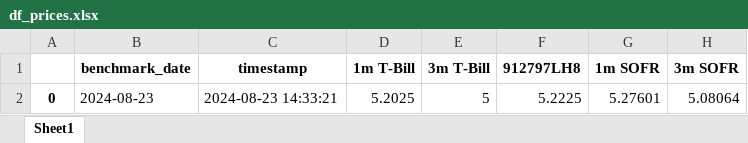
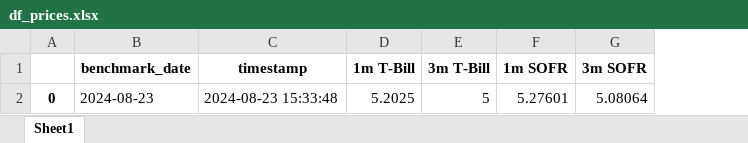
Before and after one commit to Lucid-MA/LucidMA, an Excel workbook: Reporting/Bronze_tables/Price/df_prices.xlsx, sheet Sheet1, drawn as a sheet; only a part is shown; values as stored, in another font and other column widths than the file's, no borders; the diff names each change by its address in the sheet, - before the commit and + after, or states it on an @@ line.

```diff
--- a/Reporting/Bronze_tables/Price/df_prices.xlsx (sheet Sheet1)
+++ b/Reporting/Bronze_tables/Price/df_prices.xlsx (sheet Sheet1)
-column F (912797LH8), row 2: 5.2225
-C2 (timestamp): 2024-08-23 14:33:21
+C2 (timestamp): 2024-08-23 15:33:48
```
Also changed, not shown: Reporting/Bronze_tables/Price/df_prices_historical.xlsx, Reporting/Bronze_tables/Price/df_sec_attribute.xlsx, 3 other files.
